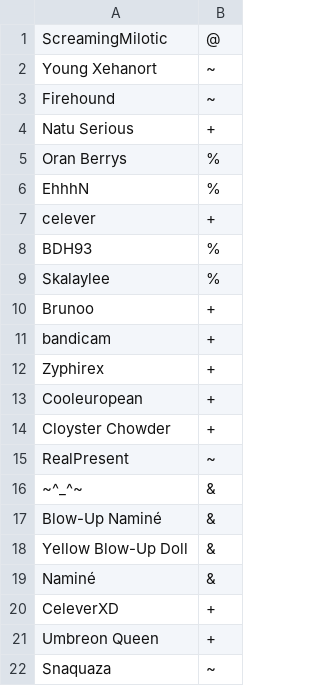
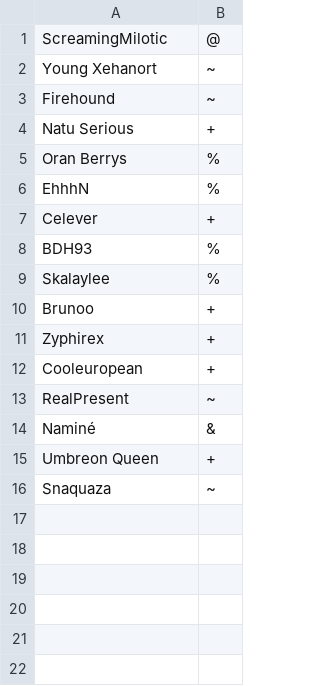
Before and after one commit to Zyphirex/Test, a CSV file: config/usergroups.csv, drawn as a sheet.

```diff
--- a/config/usergroups.csv
+++ b/config/usergroups.csv
@@ -6,3 +6,3 @@ Oran Berrys,%
 EhhhN,%
-celever,+
+Celever,+
 BDH93,%
@@ -10,12 +10,6 @@ Skalaylee,%
 Brunoo,+
-bandicam,+
 Zyphirex,+
 Cooleuropean,+
-Cloyster Chowder,+
 RealPresent,~
-~^_^~,&
-Blow-Up Naminé,&
-Yellow Blow-Up Doll,&
 Naminé,&
-CeleverXD,+
 Umbreon Queen,+
```
Also changed, not shown: 5 other files.
